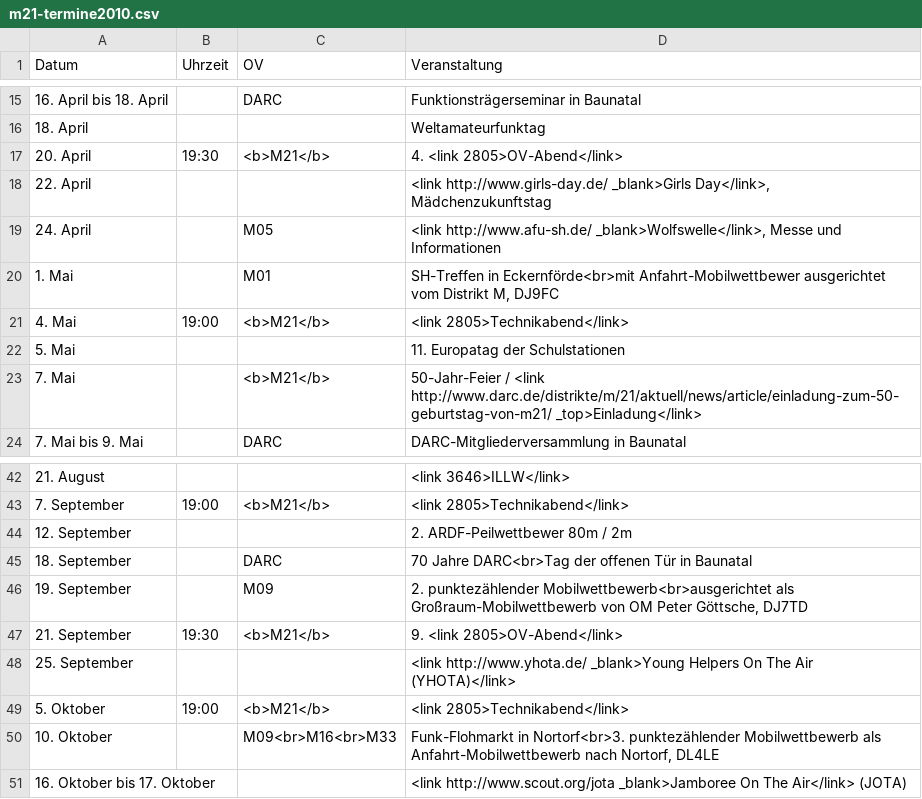
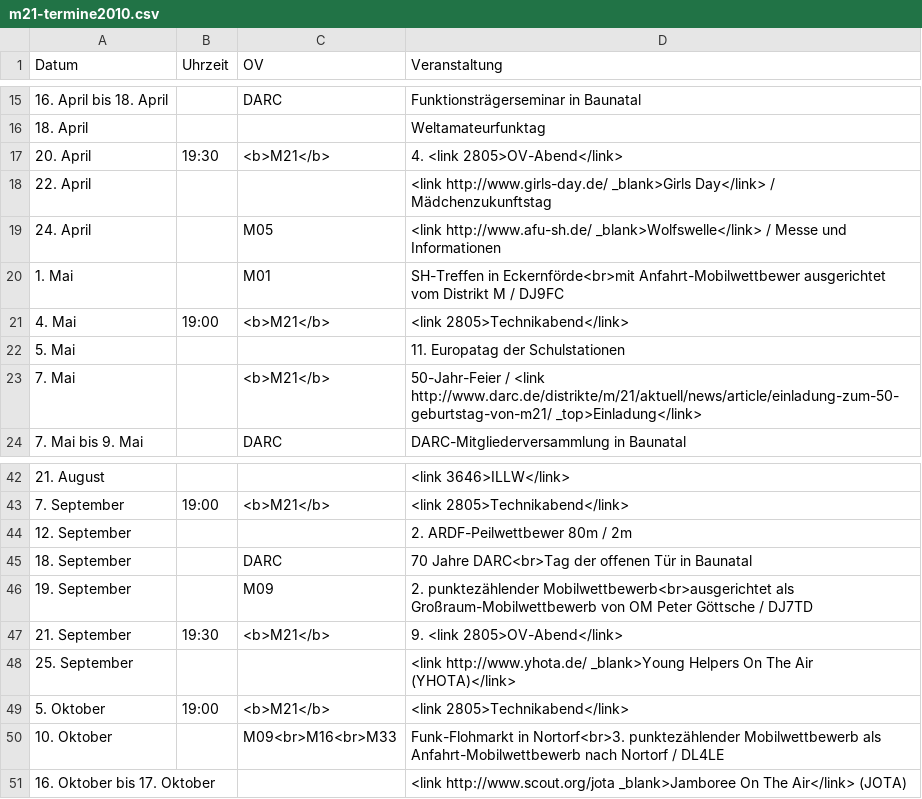
Before and after one commit to malteschmitz/m21-termine, a CSV file: m21-termine2010.csv, drawn as a sheet; only a part is shown, gaps mark what is left out.

```diff
--- a/m21-termine2010.csv
+++ b/m21-termine2010.csv
@@ -17,5 +17,5 @@ Datum,Uhrzeit,OV,Veranstaltung
 20. April,19:30,<b>M21</b>,4. <link 2805>OV-Abend</link>
-22. April,,,"<link http://www.girls-day.de/ _blank>Girls Day</link>, Mädchenzukunftstag"
-24. April,,M05,"<link http://www.afu-sh.de/ _blank>Wolfswelle</link>, Messe und Informationen"
-1. Mai,,M01,"SH-Treffen in Eckernförde<br>mit Anfahrt-Mobilwettbewer ausgerichtet vom Distrikt M, DJ9FC"
+22. April,,,<link http://www.girls-day.de/ _blank>Girls Day</link> / Mädchenzukunftstag
+24. April,,M05,<link http://www.afu-sh.de/ _blank>Wolfswelle</link> / Messe und Informationen
+1. Mai,,M01,SH-Treffen in Eckernförde<br>mit Anfahrt-Mobilwettbewer ausgerichtet vom Distrikt M / DJ9FC
 4. Mai,19:00,<b>M21</b>,<link 2805>Technikabend</link>
@@ -45,3 +45,3 @@ Datum,Uhrzeit,OV,Veranstaltung
 18. September,,DARC,70 Jahre DARC<br>Tag der offenen Tür in Baunatal
-19. September,,M09,"2. punktezählender Mobilwettbewerb<br>ausgerichtet als Großraum-Mobilwettbewerb von OM Peter Göttsche, DJ7TD"
+19. September,,M09,2. punktezählender Mobilwettbewerb<br>ausgerichtet als Großraum-Mobilwettbewerb von OM Peter Göttsche / DJ7TD
 21. September,19:30,<b>M21</b>,9. <link 2805>OV-Abend</link>
@@ -49,3 +49,3 @@ Datum,Uhrzeit,OV,Veranstaltung
 5. Oktober,19:00,<b>M21</b>,<link 2805>Technikabend</link>
-10. Oktober,,M09<br>M16<br>M33,"Funk-Flohmarkt in Nortorf<br>3. punktezählender Mobilwettbewerb als Anfahrt-Mobilwettbewerb nach Nortorf, DL4LE"
+10. Oktober,,M09<br>M16<br>M33,Funk-Flohmarkt in Nortorf<br>3. punktezählender Mobilwettbewerb als Anfahrt-Mobilwettbewerb nach Nortorf / DL4LE
 16. Oktober bis 17. Oktober,,,<link http://www.scout.org/jota _blank>Jamboree On The Air</link> (JOTA)
```
Also changed, not shown: m21-termine2009.csv, m21-termine2011.csv, 5 other files.
